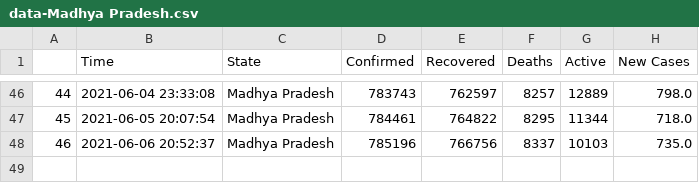
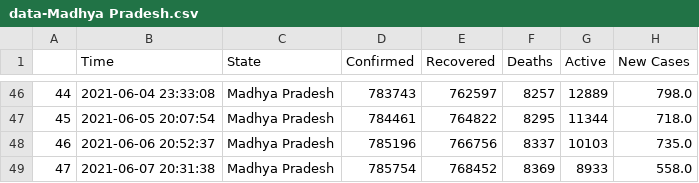
Before and after one commit to dakkshesh07/covid19_data-india-DERP, a CSV file: Madhya Pradesh/data-Madhya Pradesh.csv, drawn as a sheet; only a part is shown, gaps mark what is left out.

Commit message:
Madhya Pradesh: upload updated datasets, fetched on 2021-06-07 20:31:38

```diff
--- a/Madhya Pradesh/data-Madhya Pradesh.csv
+++ b/Madhya Pradesh/data-Madhya Pradesh.csv
@@ -48 +48,2 @@
 46,2021-06-06 20:52:37,Madhya Pradesh,785196,766756,8337,10103,735.0
+47,2021-06-07 20:31:38,Madhya Pradesh,785754,768452,8369,8933,558.0
```
